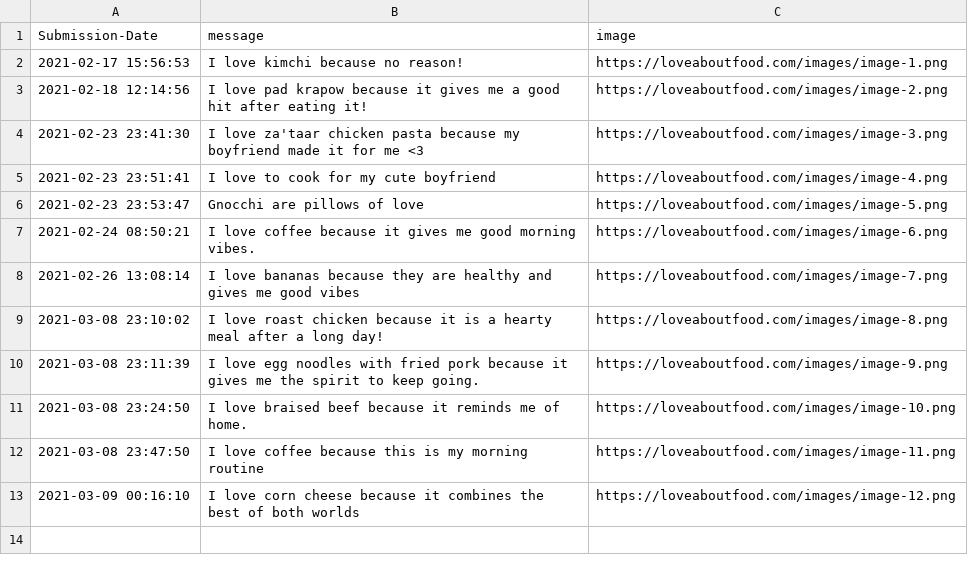
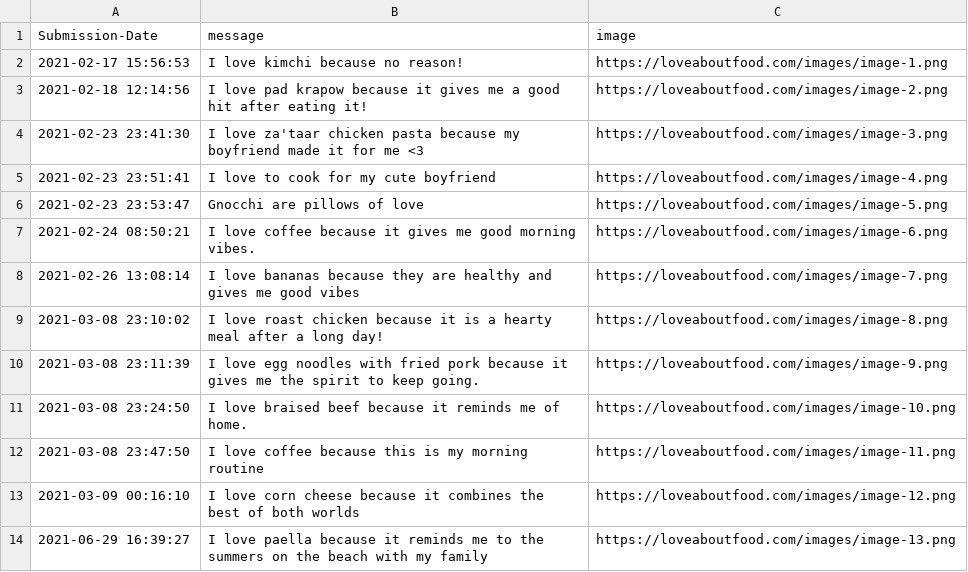
Before and after one commit to Spaxe/love-about-food, a CSV file: submissions.csv, drawn as a sheet; the diff names each change by its address in the sheet, - before the commit and + after, or states it on an @@ line.

Commit message:
added paella

```diff
--- a/submissions.csv
+++ b/submissions.csv
+row 14: 2021-06-29 16:39:27 | I love paella because it reminds me to the summers on the beach with my family | https://loveaboutfood.com/images/image-13.png
```
Also changed, not shown: 1 other file.
